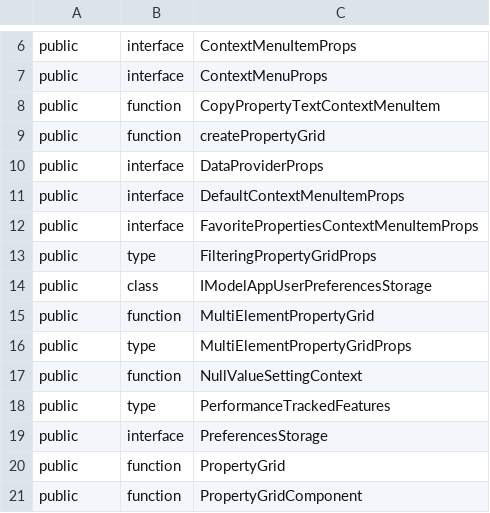
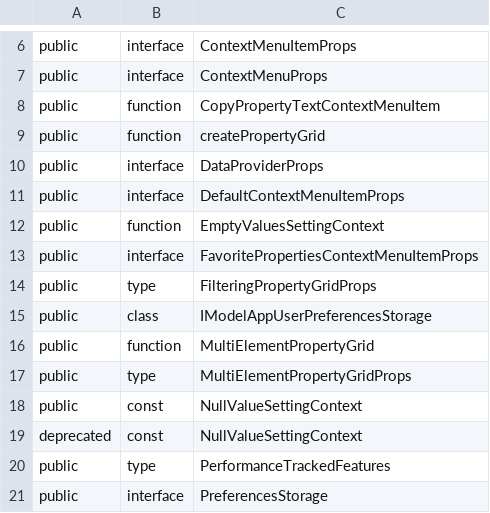
Before and after one commit to iTwin/viewer-components-react, a CSV file: packages/itwin/property-grid/api/property-grid-react.exports.csv, drawn as a sheet; only a part is shown, gaps mark what is left out; the shorter side is filled out with more unchanged rows.

Commit message:
deprecate NullValueSettingContext

```diff
--- a/packages/itwin/property-grid/api/property-grid-react.exports.csv
+++ b/packages/itwin/property-grid/api/property-grid-react.exports.csv
@@ -11,2 +11,3 @@ public;interface;DataProviderProps
 public;interface;DefaultContextMenuItemProps
+public;function;EmptyValuesSettingContext
 public;interface;FavoritePropertiesContextMenuItemProps
@@ -16,3 +17,4 @@ public;function;MultiElementPropertyGrid
 public;type;MultiElementPropertyGridProps
-public;function;NullValueSettingContext
+public;const;NullValueSettingContext
+deprecated;const;NullValueSettingContext
 public;type;PerformanceTrackedFeatures
```
Also changed, not shown: 13 other files.
